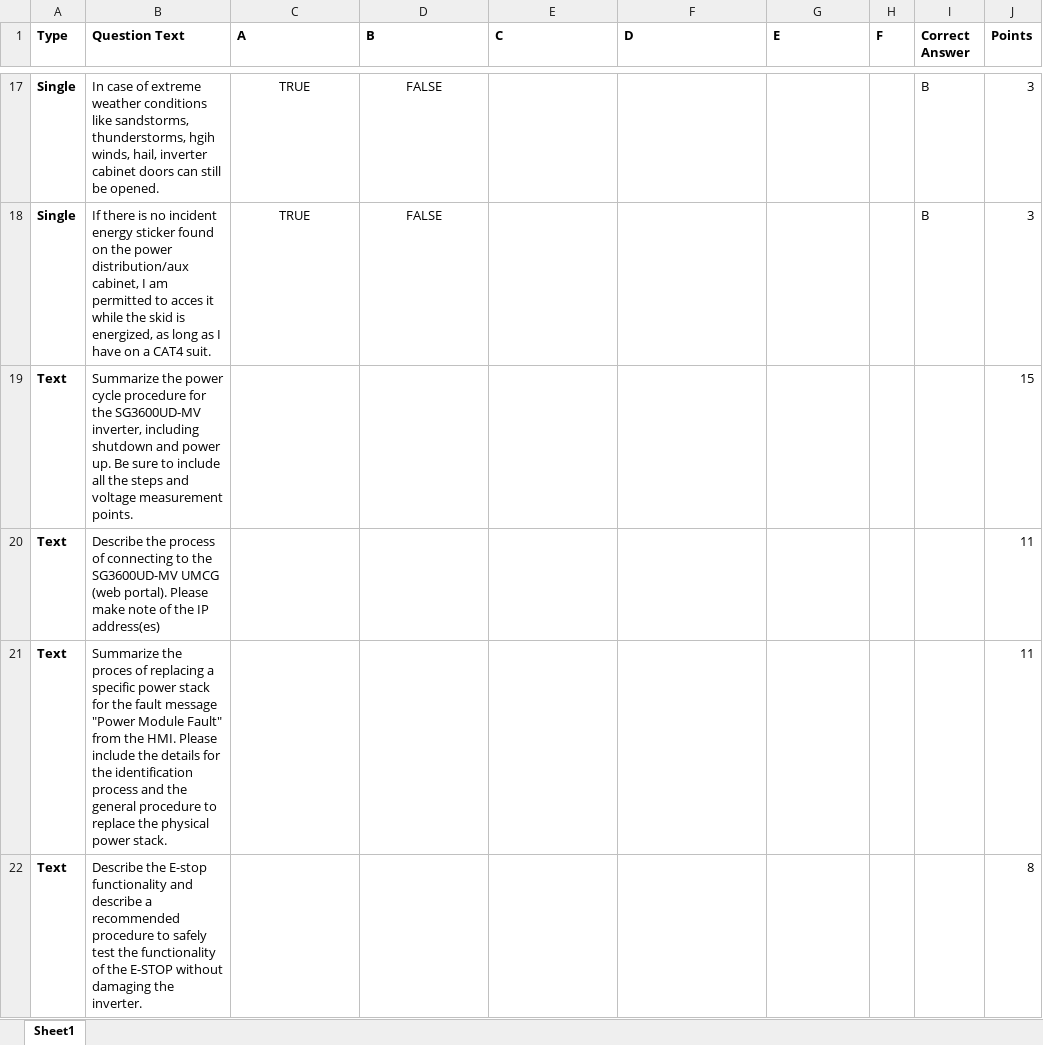
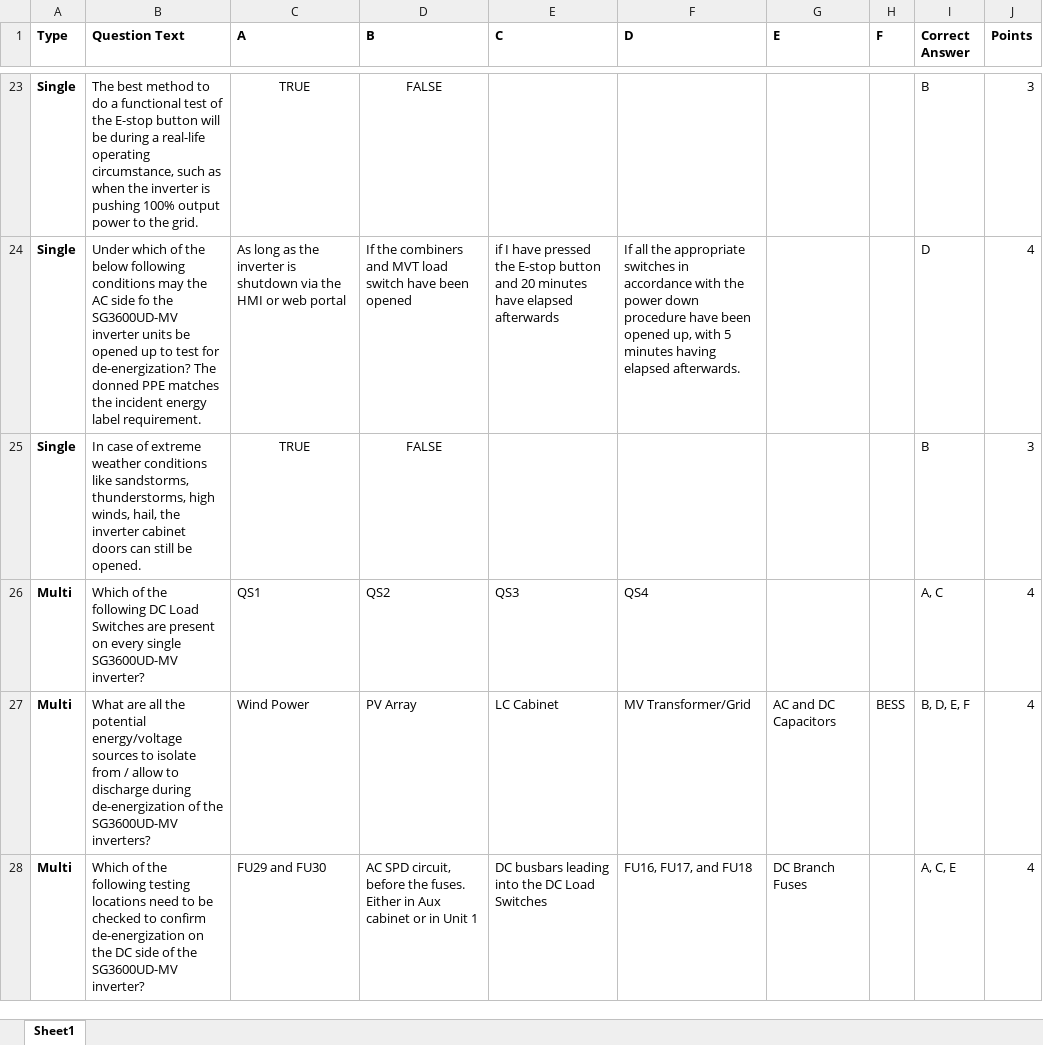
Before and after one commit to BowenHe1/Sungrow-Quiz-App, an Excel workbook: question_pool.xlsx, sheet Sheet1, drawn as a sheet; only a part is shown, gaps mark what is left out; values as stored, in another font and other column widths than the file's, no borders; removed rows and columns are numbered as before the commit, all else as after; the diff covers the shown part only; the diff names each change by its address in the sheet, - before the commit and + after, or states it on an @@ line.

```diff
--- a/question_pool.xlsx (sheet Sheet1)
+++ b/question_pool.xlsx (sheet Sheet1)
-B23 (Question Text): In case of extreme weather conditions like sandstorms, thunderstorms, hgih winds, hail, inverter cabinet doors can still be opened.
+B23 (Question Text): The best method to do a functional test of the E-stop button will be during a real-life operating circumstance, such as when the inverter is pushing 100% output power to the grid.
+row 24: Single | Under which of the below following conditions may the AC side fo the SG3600UD-MV inverter units be opened up to test for de-energization? The donned PPE matches the incident energy label requirement. | As long as the inverter is shutdown via the HMI or web portal | If the combiners and MVT load switch have been opened | if I have pressed the E-stop button and 20 minutes have elapsed afterwards | If all the appropriate switches in accordance with the power down procedure have been opened up, with 5 minutes having elapsed afterwards. |  |  | D | 4
-B25 (Question Text): If there is no incident energy sticker found on the power distribution/aux cabinet, I am permitted to acces it while the skid is energized, as long as I have on a CAT4 suit.
+B25 (Question Text): In case of extreme weather conditions like sandstorms, thunderstorms, high winds, hail, the inverter cabinet doors can still be opened.
-row 19: Text | Summarize the power cycle procedure for the SG3600UD-MV inverter, including shutdown and power up. Be sure to include all the steps and voltage measurement points. |  |  |  |  |  |  |  | 15
-row 20: Text | Describe the process of connecting to the SG3600UD-MV UMCG (web portal). Please make note of the IP address(es) |  |  |  |  |  |  |  | 11
-row 21: Text | Summarize the proces of replacing a specific power stack for the fault message "Power Module Fault" from the HMI. Please include the details for the identification process and the general procedure to replace the physical power stack. |  |  |  |  |  |  |  | 11
-row 22: Text | Describe the E-stop functionality and describe a recommended procedure to safely test the functionality of the E-STOP without damaging the inverter. |  |  |  |  |  |  |  | 8
+row 26: Multi | Which of the following DC Load Switches are present on every single SG3600UD-MV inverter? | QS1 | QS2 | QS3 | QS4 |  |  | A, C | 4
+row 27: Multi | What are all the potential energy/voltage sources to isolate from / allow to discharge during de-energization of the SG3600UD-MV inverters? | Wind Power | PV Array | LC Cabinet | MV Transformer/Grid | AC and DC Capacitors | BESS | B, D, E, F | 4
+row 28: Multi | Which of the following testing locations need to be checked to confirm de-energization on the DC side of the SG3600UD-MV inverter? | FU29 and FU30 | AC SPD circuit, before the fuses. Either in Aux cabinet or in Unit 1 | DC busbars leading into the DC Load Switches | FU16, FU17, and FU18 | DC Branch Fuses |  | A, C, E | 4
```
Also changed, not shown: 19 added rows, 13 removed rows and 2 edited cells elsewhere in this sheet, 1 other file.
